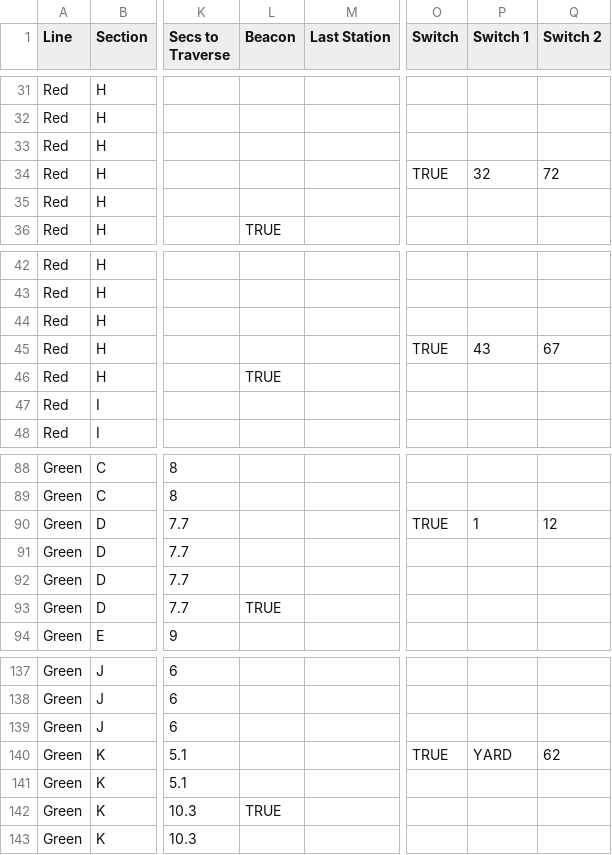
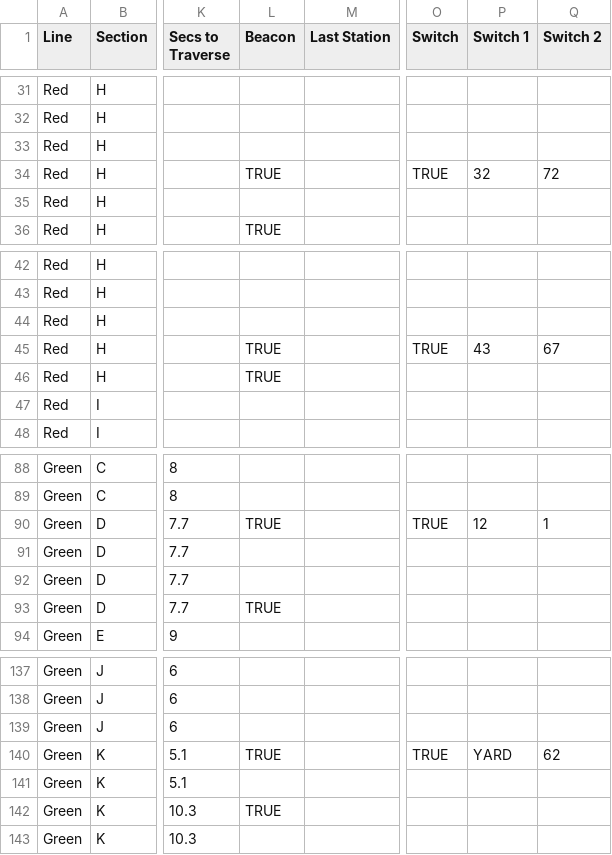
Before and after one commit to headhunter22/ECE1140-Train-Simulator, a CSV file: Full System/TrackLayout.csv, drawn as a sheet; only a part is shown, gaps mark what is left out; the diff names each change by its address in the sheet, - before the commit and + after, or states it on an @@ line.

Commit message:
beacons emitted

```diff
--- a/Full System/TrackLayout.csv
+++ b/Full System/TrackLayout.csv
-L34 (Beacon): (empty)
+L34 (Beacon): TRUE
-L45 (Beacon): (empty)
+L45 (Beacon): TRUE
-L90 (Beacon): (empty)
+L90 (Beacon): TRUE
-P90 (Switch 1): 1
+P90 (Switch 1): 12
-Q90 (Switch 2): 12
+Q90 (Switch 2): 1
-L140 (Beacon): (empty)
+L140 (Beacon): TRUE
```
Also changed, not shown: 3 other files.
